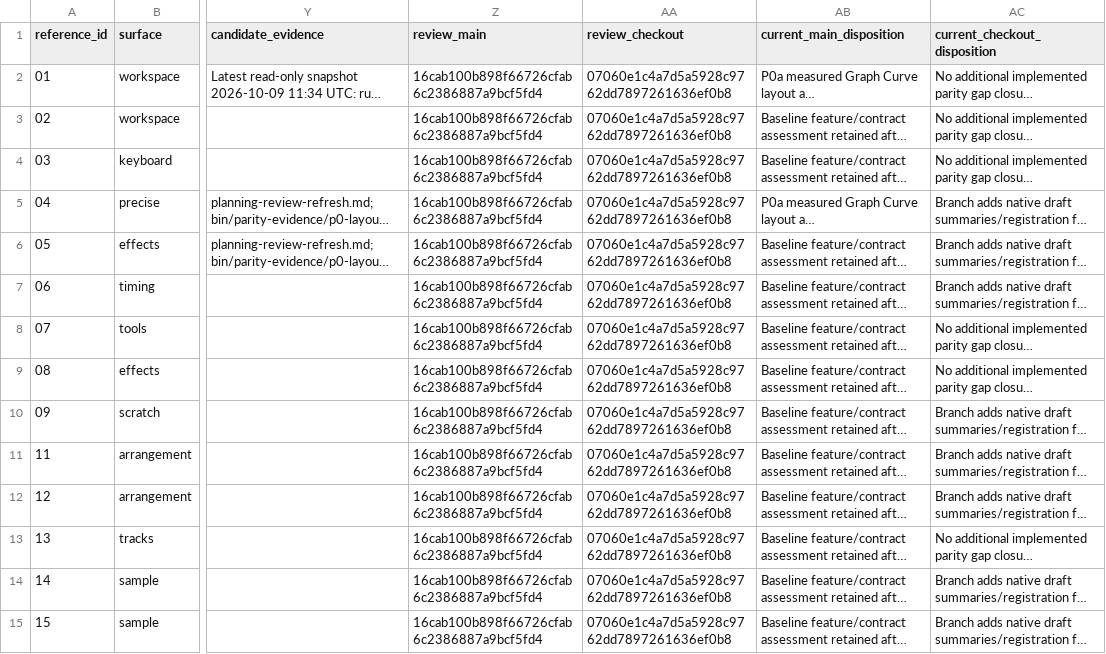
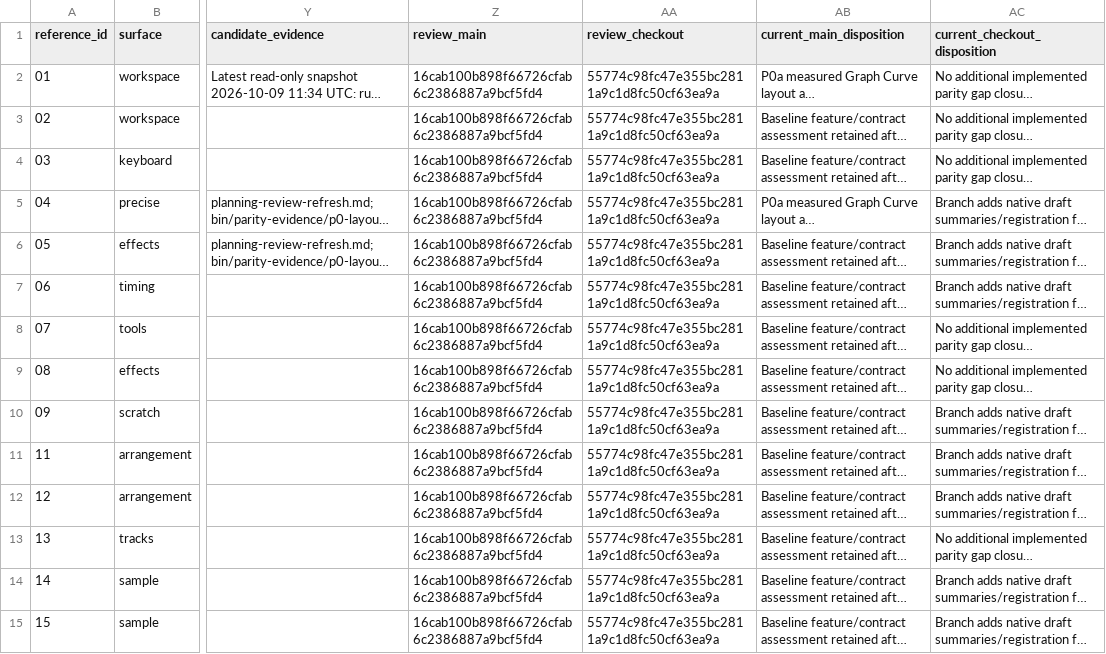
Before and after one commit to rewbs/ScreamSeq, a CSV file: doc/windows-parity-plan-2026-10-09/parity-matrix.csv, drawn as a sheet; only a part is shown, gaps mark what is left out; long unchanged cells end in …; the diff covers the shown part only; the diff names each change by its address in the sheet, - before the commit and + after, or states it on an @@ line.

```diff
--- a/doc/windows-parity-plan-2026-10-09/parity-matrix.csv
+++ b/doc/windows-parity-plan-2026-10-09/parity-matrix.csv
-AA2:AA15 (review_checkout): 07060e1c4a7d5a5928c9762dd7897261636ef0b8
+AA2:AA15 (review_checkout): 55774c98fc47e355bc2811a9c1d8fc50cf63ea9a
```
Also changed, not shown: 128 edited cells elsewhere in this file, 4 other files.
